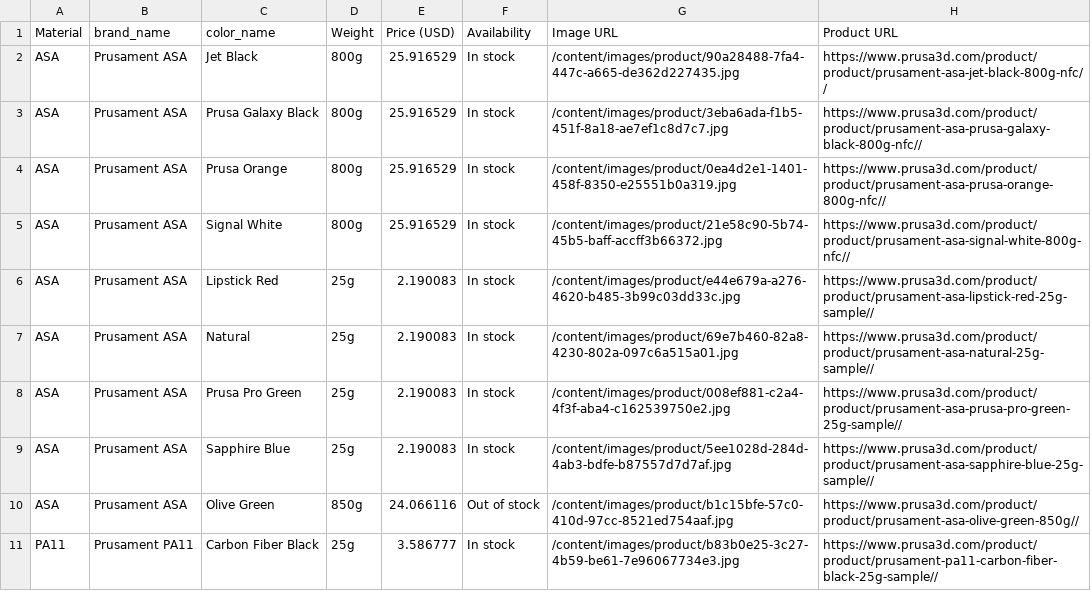
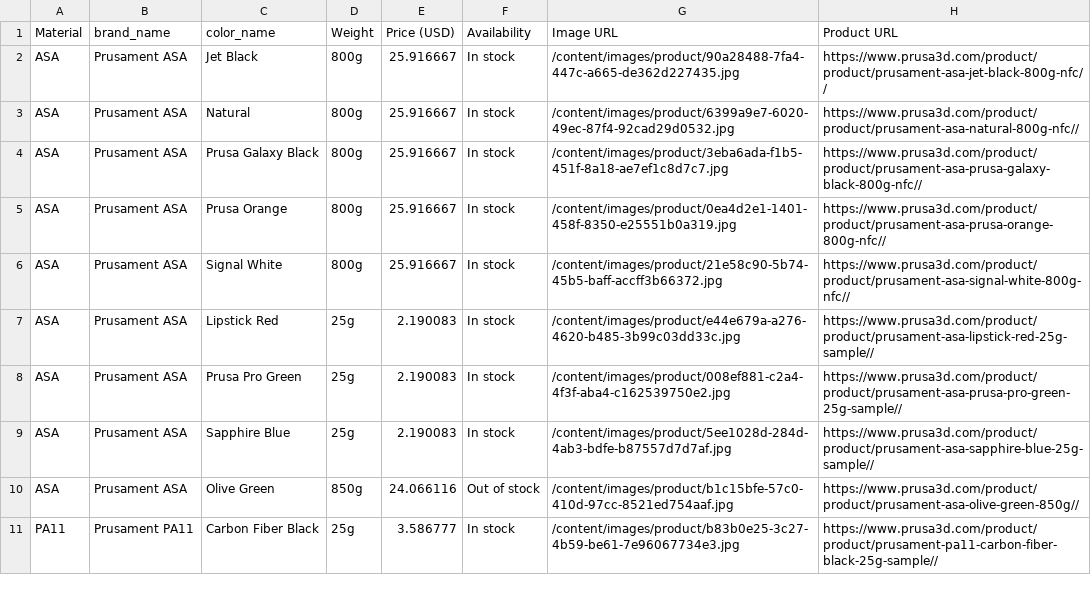
Before and after one commit to TechnicaVivunt/PCBD-ThePrintChipCodexDatabase, a CSV file: dbworker/prusament_filament_index.csv, drawn as a sheet; only a part is shown; the diff covers the shown part only.

```diff
--- a/dbworker/prusament_filament_index.csv
+++ b/dbworker/prusament_filament_index.csv
@@ -1,8 +1,8 @@
 Material,brand_name,color_name,Weight,Price (USD),Availability,Image URL,Product URL
-ASA,Prusament ASA,Jet Black,800g,25.916529,In stock,/content/images/product/90a28488-7fa4-447c-a665-de362d227435.jpg,https://www.prusa3d.com/product/product/prusament-asa-jet-black-800g-nfc//
-ASA,Prusament ASA,Prusa Galaxy Black,800g,25.916529,In stock,/content/images/product/3eba6ada-f1b5-451f-8a18-ae7ef1c8d7c7.jpg,https://www.prusa3d.com/product/product/prusament-asa-prusa-galaxy-black-800g-nfc//
-ASA,Prusament ASA,Prusa Orange,800g,25.916529,In stock,/content/images/product/0ea4d2e1-1401-458f-8350-e25551b0a319.jpg,https://www.prusa3d.com/product/product/prusament-asa-prusa-orange-800g-nfc//
-ASA,Prusament ASA,Signal White,800g,25.916529,In stock,/content/images/product/21e58c90-5b74-45b5-baff-accff3b66372.jpg,https://www.prusa3d.com/product/product/prusament-asa-signal-white-800g-nfc//
+ASA,Prusament ASA,Jet Black,800g,25.916667,In stock,/content/images/product/90a28488-7fa4-447c-a665-de362d227435.jpg,https://www.prusa3d.com/product/product/prusament-asa-jet-black-800g-nfc//
+ASA,Prusament ASA,Natural,800g,25.916667,In stock,/content/images/product/6399a9e7-6020-49ec-87f4-92cad29d0532.jpg,https://www.prusa3d.com/product/product/prusament-asa-natural-800g-nfc//
+ASA,Prusament ASA,Prusa Galaxy Black,800g,25.916667,In stock,/content/images/product/3eba6ada-f1b5-451f-8a18-ae7ef1c8d7c7.jpg,https://www.prusa3d.com/product/product/prusament-asa-prusa-galaxy-black-800g-nfc//
+ASA,Prusament ASA,Prusa Orange,800g,25.916667,In stock,/content/images/product/0ea4d2e1-1401-458f-8350-e25551b0a319.jpg,https://www.prusa3d.com/product/product/prusament-asa-prusa-orange-800g-nfc//
+ASA,Prusament ASA,Signal White,800g,25.916667,In stock,/content/images/product/21e58c90-5b74-45b5-baff-accff3b66372.jpg,https://www.prusa3d.com/product/product/prusament-asa-signal-white-800g-nfc//
 ASA,Prusament ASA,Lipstick Red,25g,2.190083,In stock,/content/images/product/e44e679a-a276-4620-b485-3b99c03dd33c.jpg,https://www.prusa3d.com/product/product/prusament-asa-lipstick-red-25g-sample//
-ASA,Prusament ASA,Natural,25g,2.190083,In stock,/content/images/product/69e7b460-82a8-4230-802a-097c6a515a01.jpg,https://www.prusa3d.com/product/product/prusament-asa-natural-25g-sample//
 ASA,Prusament ASA,Prusa Pro Green,25g,2.190083,In stock,/content/images/product/008ef881-c2a4-4f3f-aba4-c162539750e2.jpg,https://www.prusa3d.com/product/product/prusament-asa-prusa-pro-green-25g-sample//
```
Also changed, not shown: 7 added rows, 10 removed rows and 19 edited cells elsewhere in this file, 1 other file.
